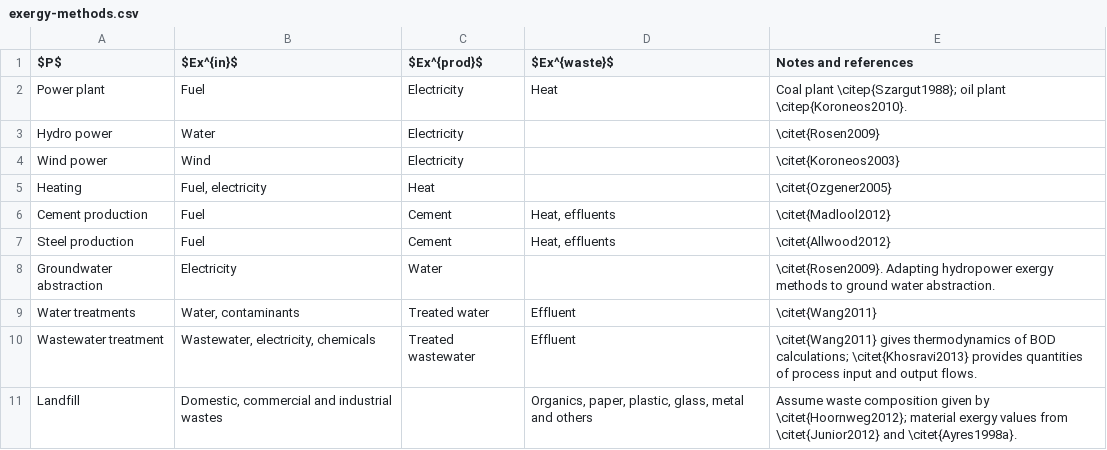
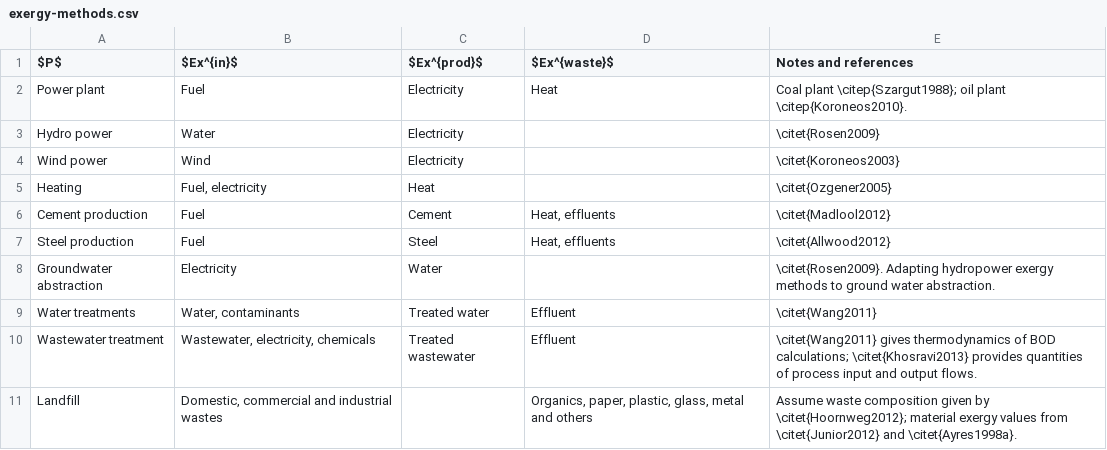
Before and after one commit to tomravalde/thesis, a CSV file: 03_metrics/exergy-methods.csv, drawn as a sheet.

```diff
--- a/03_metrics/exergy-methods.csv
+++ b/03_metrics/exergy-methods.csv
@@ -6,3 +6,3 @@
 "Cement production","Fuel","Cement","Heat, effluents","\citet{Madlool2012}"
-"Steel production","Fuel","Cement","Heat, effluents","\citet{Allwood2012}"
+"Steel production","Fuel","Steel","Heat, effluents","\citet{Allwood2012}"
 "Groundwater abstraction","Electricity","Water",,"\citet{Rosen2009}. Adapting hydropower exergy methods to ground water abstraction."
```
Also changed, not shown: 8 other files.
